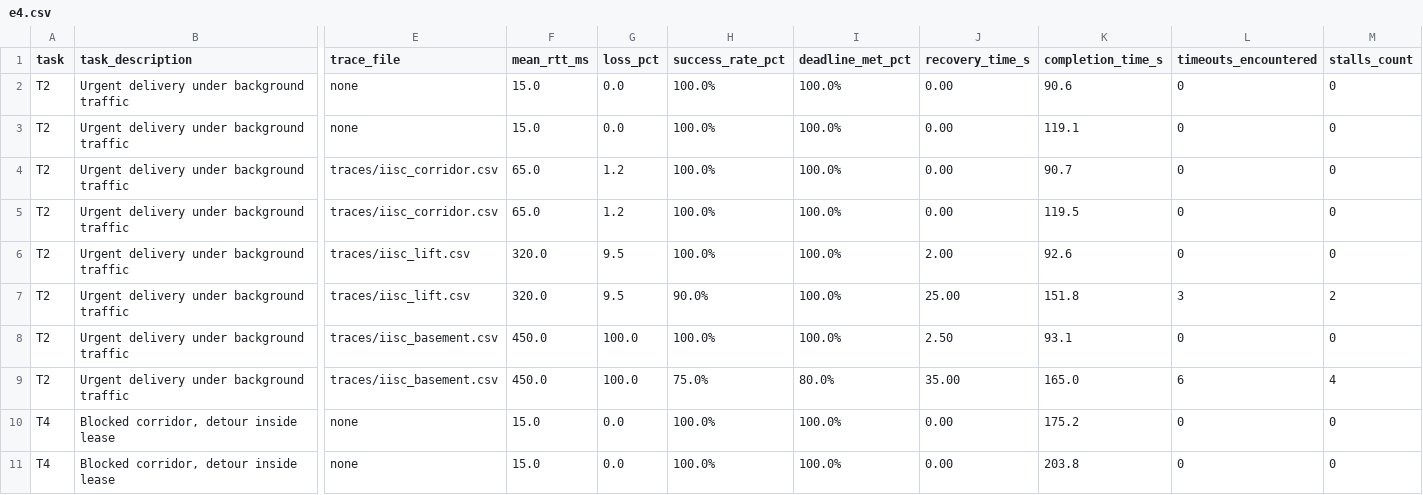
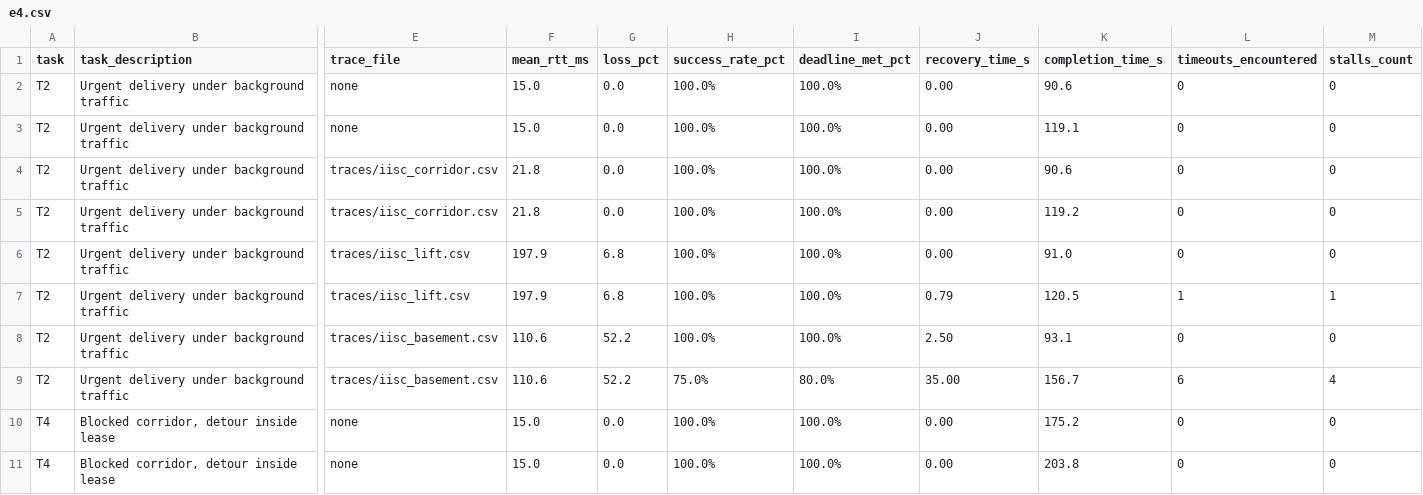
Before and after one commit to vaibhav3000/nimbus, a CSV file: P2_Results/e4.csv, drawn as a sheet; only a part is shown, gaps mark what is left out; the diff covers the shown part only; the diff names each change by its address in the sheet, - before the commit and + after, or states it on an @@ line.

```diff
--- a/P2_Results/e4.csv
+++ b/P2_Results/e4.csv
-F4:F5 (mean_rtt_ms): 65.0
+F4:F5 (mean_rtt_ms): 21.8
-G4:G5 (loss_pct): 1.2
+G4:G5 (loss_pct): 0.0
-K4 (completion_time_s): 90.7
+K4 (completion_time_s): 90.6
-K5 (completion_time_s): 119.5
+K5 (completion_time_s): 119.2
-F6:F7 (mean_rtt_ms): 320.0
+F6:F7 (mean_rtt_ms): 197.9
-G6:G7 (loss_pct): 9.5
+G6:G7 (loss_pct): 6.8
-J6 (recovery_time_s): 2.00
+J6 (recovery_time_s): 0.00
-K6 (completion_time_s): 92.6
+K6 (completion_time_s): 91.0
-H7 (success_rate_pct): 90.0%
+H7 (success_rate_pct): 100.0%
-J7 (recovery_time_s): 25.00
+J7 (recovery_time_s): 0.79
-K7 (completion_time_s): 151.8
+K7 (completion_time_s): 120.5
-L7 (timeouts_encountered): 3
+L7 (timeouts_encountered): 1
-M7 (stalls_count): 2
+M7 (stalls_count): 1
-F8:F9 (mean_rtt_ms): 450.0
+F8:F9 (mean_rtt_ms): 110.6
-G8:G9 (loss_pct): 100.0
+G8:G9 (loss_pct): 52.2
-K9 (completion_time_s): 165.0
+K9 (completion_time_s): 156.7
```
Also changed, not shown: 66 edited cells elsewhere in this file, P2_Results/e1_models.csv, P2_Results/e2_edge.csv, 23 other files.
